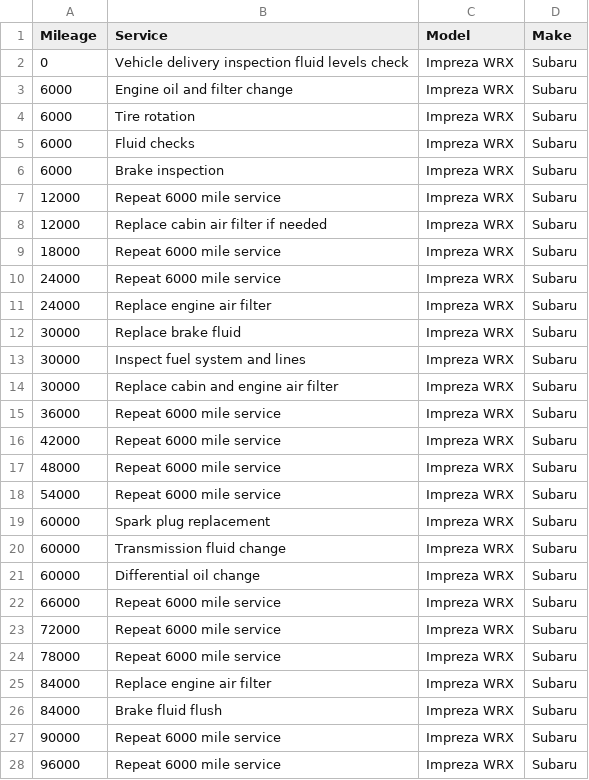
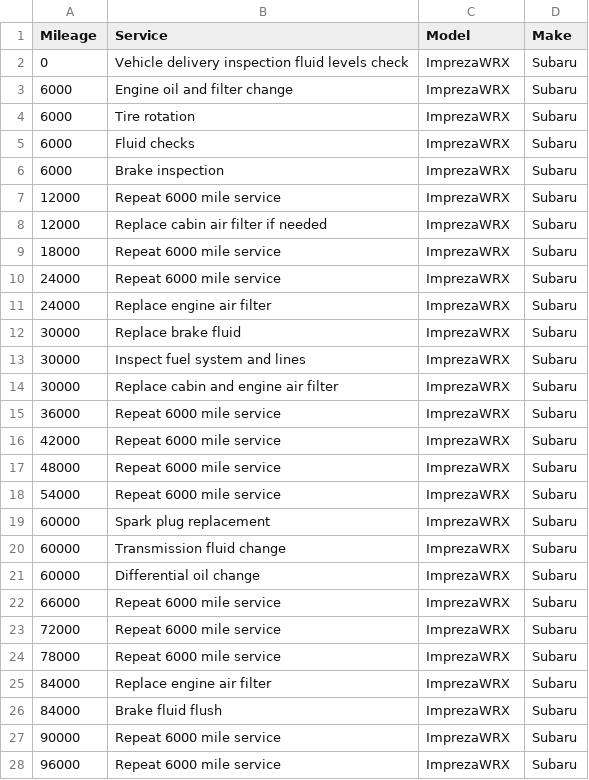
Before and after one commit to ThatCoryGirl/LugNut, a CSV file: Resources/maintdatabase.csv, drawn as a sheet; only a part is shown; the diff covers the shown part only.

Commit message:
removed spacing
Made model one word. Added database file from SQLiteStudio

```diff
--- a/Resources/maintdatabase.csv
+++ b/Resources/maintdatabase.csv
@@ -1,28 +1,28 @@
 Mileage,Service,Model,Make
-0,Vehicle delivery inspection fluid levels check,Impreza WRX,Subaru
-6000,Engine oil and filter change,Impreza WRX,Subaru
-6000,Tire rotation,Impreza WRX,Subaru
-6000,Fluid checks,Impreza WRX,Subaru
-6000,Brake inspection,Impreza WRX,Subaru
-12000,Repeat 6000 mile service,Impreza WRX,Subaru
-12000,Replace cabin air filter if needed,Impreza WRX,Subaru
-18000,Repeat 6000 mile service,Impreza WRX,Subaru
-24000,Repeat 6000 mile service,Impreza WRX,Subaru
-24000,Replace engine air filter,Impreza WRX,Subaru
-30000,Replace brake fluid,Impreza WRX,Subaru
-30000,Inspect fuel system and lines,Impreza WRX,Subaru
-30000,Replace cabin and engine air filter,Impreza WRX,Subaru
-36000,Repeat 6000 mile service,Impreza WRX,Subaru
-42000,Repeat 6000 mile service,Impreza WRX,Subaru
-48000,Repeat 6000 mile service,Impreza WRX,Subaru
-54000,Repeat 6000 mile service,Impreza WRX,Subaru
-60000,Spark plug replacement,Impreza WRX,Subaru
-60000,Transmission fluid change,Impreza WRX,Subaru
-60000,Differential oil change,Impreza WRX,Subaru
-66000,Repeat 6000 mile service,Impreza WRX,Subaru
-72000,Repeat 6000 mile service,Impreza WRX,Subaru
-78000,Repeat 6000 mile service,Impreza WRX,Subaru
-84000,Replace engine air filter,Impreza WRX,Subaru
-84000,Brake fluid flush,Impreza WRX,Subaru
-90000,Repeat 6000 mile service,Impreza WRX,Subaru
-96000,Repeat 6000 mile service,Impreza WRX,Subaru
+0,Vehicle delivery inspection fluid levels check,ImprezaWRX,Subaru
+6000,Engine oil and filter change,ImprezaWRX,Subaru
+6000,Tire rotation,ImprezaWRX,Subaru
+6000,Fluid checks,ImprezaWRX,Subaru
+6000,Brake inspection,ImprezaWRX,Subaru
+12000,Repeat 6000 mile service,ImprezaWRX,Subaru
+12000,Replace cabin air filter if needed,ImprezaWRX,Subaru
+18000,Repeat 6000 mile service,ImprezaWRX,Subaru
+24000,Repeat 6000 mile service,ImprezaWRX,Subaru
+24000,Replace engine air filter,ImprezaWRX,Subaru
+30000,Replace brake fluid,ImprezaWRX,Subaru
+30000,Inspect fuel system and lines,ImprezaWRX,Subaru
+30000,Replace cabin and engine air filter,ImprezaWRX,Subaru
+36000,Repeat 6000 mile service,ImprezaWRX,Subaru
+42000,Repeat 6000 mile service,ImprezaWRX,Subaru
+48000,Repeat 6000 mile service,ImprezaWRX,Subaru
+54000,Repeat 6000 mile service,ImprezaWRX,Subaru
+60000,Spark plug replacement,ImprezaWRX,Subaru
+60000,Transmission fluid change,ImprezaWRX,Subaru
+60000,Differential oil change,ImprezaWRX,Subaru
+66000,Repeat 6000 mile service,ImprezaWRX,Subaru
+72000,Repeat 6000 mile service,ImprezaWRX,Subaru
+78000,Repeat 6000 mile service,ImprezaWRX,Subaru
+84000,Replace engine air filter,ImprezaWRX,Subaru
+84000,Brake fluid flush,ImprezaWRX,Subaru
+90000,Repeat 6000 mile service,ImprezaWRX,Subaru
+96000,Repeat 6000 mile service,ImprezaWRX,Subaru
```
Also changed, not shown: 105 edited cells elsewhere in this file, 1 other file.
